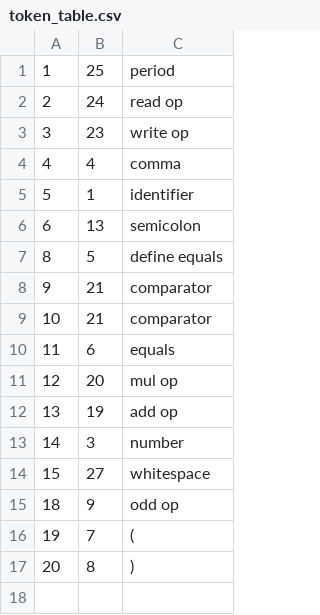
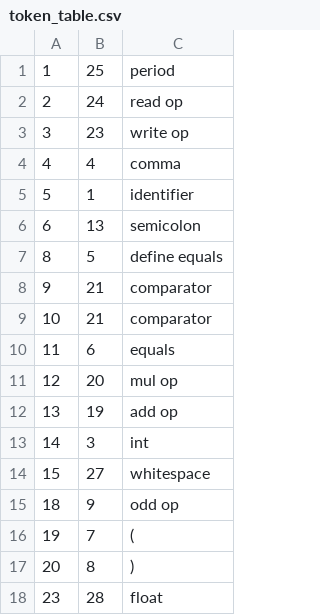
Before and after one commit to Dolphindalt/AutoVectorPLXCompiler, a CSV file: tables/token_table.csv, drawn as a sheet.

```diff
--- a/tables/token_table.csv
+++ b/tables/token_table.csv
@@ -12,3 +12,3 @@
 13,19,add op
-14,3,number
+14,3,int
 15,27,whitespace
@@ -17 +17,2 @@
 20,8,)
+23,28,float
```
Also changed, not shown: tables/scanning_table.csv, 13 other files.
